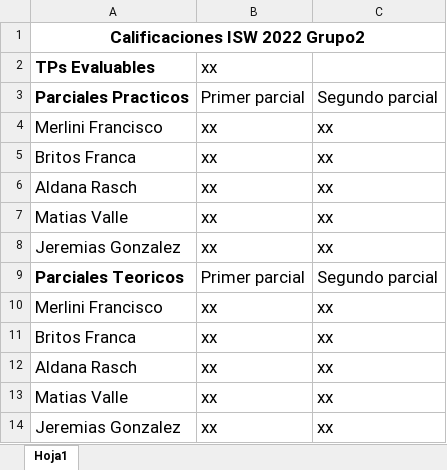
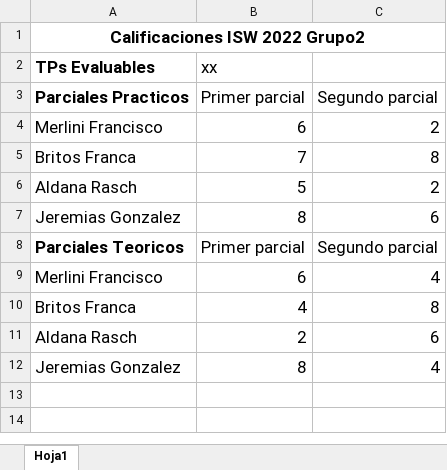
Before and after one commit to franmerlini/isw_grupo2_4k3_2022, an Excel workbook: General/Calificaciones.xlsx, sheet Hoja1, drawn as a sheet; values as stored, in another font and other column widths than the file's, no borders; charts and pictures not drawn; removed rows and columns are numbered as before the commit, all else as after; the diff names each change by its address in the sheet, - before the commit and + after, or states it on an @@ line.

Commit message:
Actualizar calificaciones

```diff
--- a/General/Calificaciones.xlsx (sheet Hoja1)
+++ b/General/Calificaciones.xlsx (sheet Hoja1)
-B4 (xx): xx
+B4 (xx): 6
-C4: xx
+C4: 2
-B5 (xx): xx
+B5 (xx): 7
-C5: xx
+C5: 8
-B6 (xx): xx
+B6 (xx): 5
-C6: xx
+C6: 2
-row 7: Matias Valle | xx | xx
-B7 (xx): xx
+B7 (xx): 8
-C7: xx
+C7: 6
-B9 (xx): xx
+B9 (xx): 6
-C9: xx
+C9: 4
-B10 (xx): xx
+B10 (xx): 4
-C10: xx
+C10: 8
-B11 (xx): xx
+B11 (xx): 2
-C11: xx
+C11: 6
-row 13: Matias Valle | xx | xx
-B12 (xx): xx
+B12 (xx): 8
-C12: xx
+C12: 4
```
Also changed, not shown: charts or pictures.
